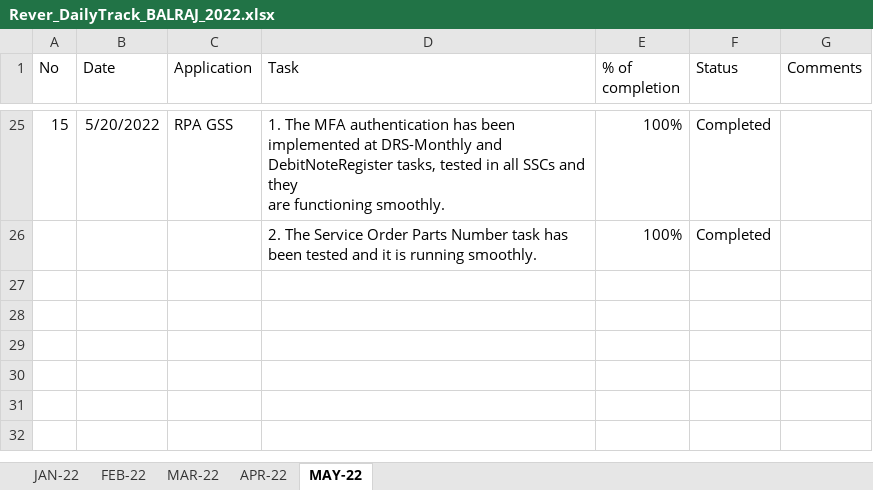
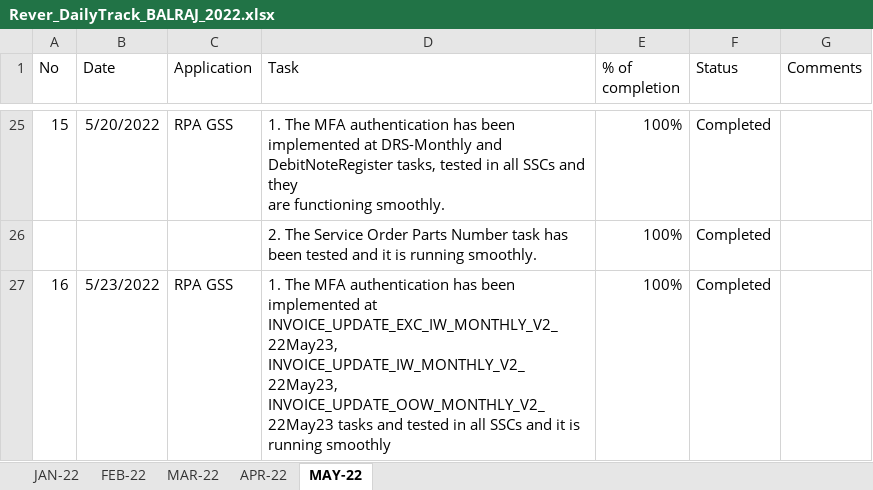
Before and after one commit to RIGELSOFTSINGAPORE/DailyTracker, an Excel workbook: Rever_DailyTrack_BALRAJ_2022.xlsx, sheet MAY-22, drawn as a sheet; only a part is shown, gaps mark what is left out; values as stored, in another font and other column widths than the file's, no borders; the diff names each change by its address in the sheet, - before the commit and + after, or states it on an @@ line.

Commit message:
Add files via upload

```diff
--- a/Rever_DailyTrack_BALRAJ_2022.xlsx (sheet MAY-22)
+++ b/Rever_DailyTrack_BALRAJ_2022.xlsx (sheet MAY-22)
+row 27: 16 | 5/23/2022 | RPA GSS | 1. The MFA authentication has been implemented at INVOICE_UPDATE_EXC_IW_MONTHLY_V2_22May23, INVOICE_UPDATE_IW_MONTHLY_V2_22May23, INVOICE_UPDATE_OOW_MONTHLY_V2_22May23 tasks and tested in all SSCs and it is running smoothly | 100% | Completed
```
